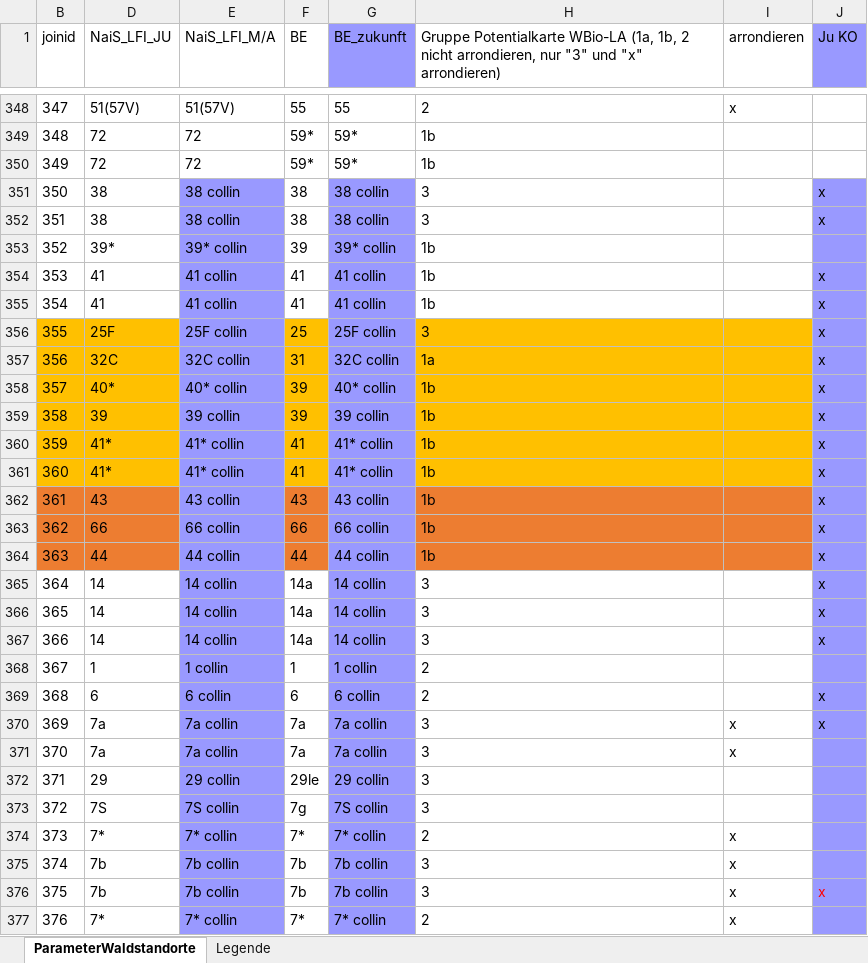
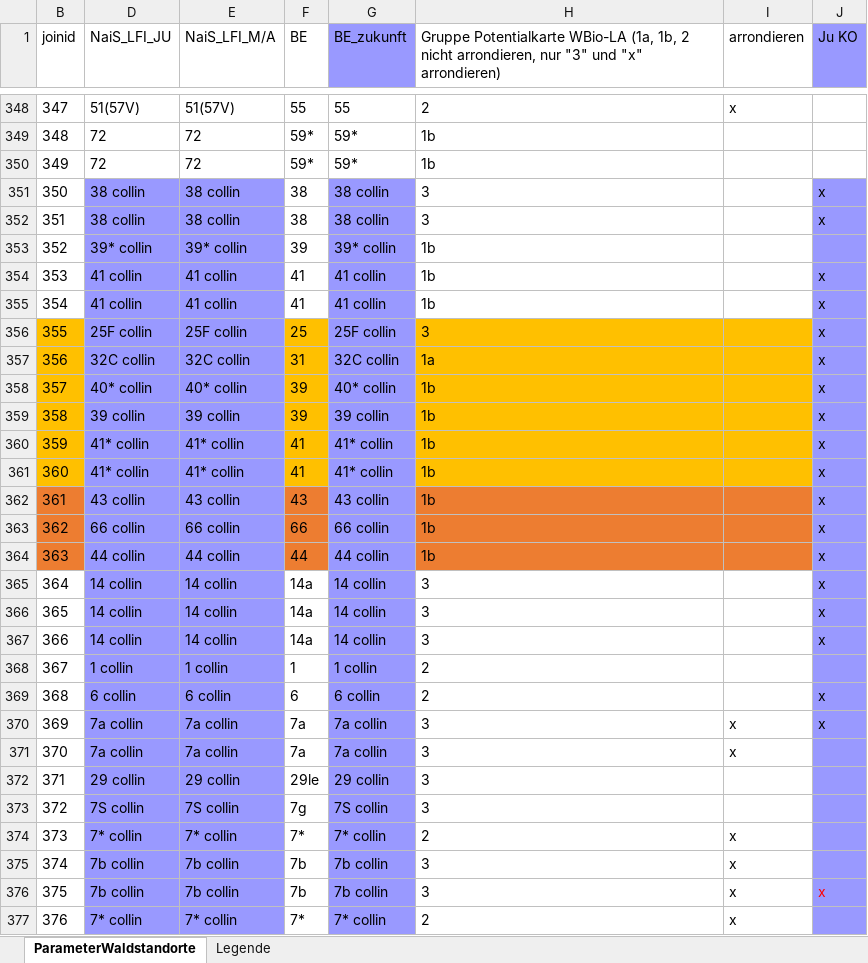
Before and after one commit to Nadinekohler/ccwbe_kohler_MA, an Excel workbook: Parametertabelle_2070-99_Waldstandorte_BE_221118.xlsx, sheet ParameterWaldstandorte, drawn as a sheet; only a part is shown, gaps mark what is left out; values as stored, in another font and other column widths than the file's, no borders; table styles not drawn; the diff covers the shown part only; the diff names each change by its address in the sheet, - before the commit and + after, or states it on an @@ line.

```diff
--- a/Parametertabelle_2070-99_Waldstandorte_BE_221118.xlsx (sheet ParameterWaldstandorte)
+++ b/Parametertabelle_2070-99_Waldstandorte_BE_221118.xlsx (sheet ParameterWaldstandorte)
-D351:D352 (NaiS_LFI_JU): 38
+D351:D352 (NaiS_LFI_JU): 38 collin
-D351:D355 fill: none
+D351:D355 fill: #9999FF
-D353 (NaiS_LFI_JU): 39*
+D353 (NaiS_LFI_JU): 39* collin
-D354:D355 (NaiS_LFI_JU): 41
+D354:D355 (NaiS_LFI_JU): 41 collin
-D356 (NaiS_LFI_JU): 25F
+D356 (NaiS_LFI_JU): 25F collin
-D356:D361 fill: #FFC000
+D356:D361 fill: #9999FF
-D357 (NaiS_LFI_JU): 32C
+D357 (NaiS_LFI_JU): 32C collin
-D358 (NaiS_LFI_JU): 40*
+D358 (NaiS_LFI_JU): 40* collin
-D359 (NaiS_LFI_JU): 39
+D359 (NaiS_LFI_JU): 39 collin
-D360:D361 (NaiS_LFI_JU): 41*
+D360:D361 (NaiS_LFI_JU): 41* collin
-D362 (NaiS_LFI_JU): 43
+D362 (NaiS_LFI_JU): 43 collin
-D362:D364 fill: #ED7D31
+D362:D364 fill: #9999FF
-D363 (NaiS_LFI_JU): 66
+D363 (NaiS_LFI_JU): 66 collin
-D364 (NaiS_LFI_JU): 44
+D364 (NaiS_LFI_JU): 44 collin
-D365:D367 (NaiS_LFI_JU): 14
+D365:D367 (NaiS_LFI_JU): 14 collin
-D365:D377 fill: none
+D365:D377 fill: #9999FF
-D368 (NaiS_LFI_JU): 1
+D368 (NaiS_LFI_JU): 1 collin
-D369 (NaiS_LFI_JU): 6
+D369 (NaiS_LFI_JU): 6 collin
-D370:D371 (NaiS_LFI_JU): 7a
+D370:D371 (NaiS_LFI_JU): 7a collin
-D372 (NaiS_LFI_JU): 29
+D372 (NaiS_LFI_JU): 29 collin
-D373 (NaiS_LFI_JU): 7S
+D373 (NaiS_LFI_JU): 7S collin
-D374 (NaiS_LFI_JU): 7*
+D374 (NaiS_LFI_JU): 7* collin
-D375:D376 (NaiS_LFI_JU): 7b
+D375:D376 (NaiS_LFI_JU): 7b collin
-D377 (NaiS_LFI_JU): 7*
+D377 (NaiS_LFI_JU): 7* collin
```
Also changed, not shown: 91 edited cells and cell formats elsewhere in this sheet, Nodes_Chord_diagram.xlsx, 8 other files.
